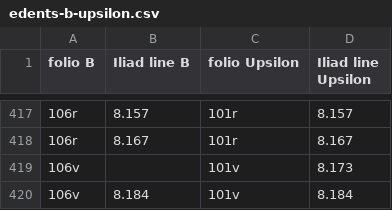
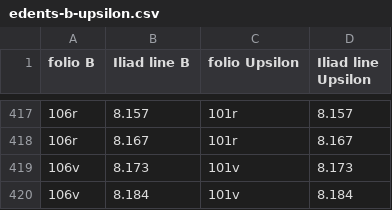
Before and after one commit to mwauke/closed-hc-il17, a CSV file: collections/edents-b-upsilon.csv, drawn as a sheet; only a part is shown, gaps mark what is left out.

Commit message:
Update edents-b-upsilon.csv

```diff
--- a/collections/edents-b-upsilon.csv
+++ b/collections/edents-b-upsilon.csv
@@ -418,3 +418,3 @@ folio B,Iliad line B,folio Upsilon,Iliad line Upsilon
 106r,8.167,101r,8.167
-106v,,101v,8.173
+106v,8.173,101v,8.173
 106v,8.184,101v,8.184
```
